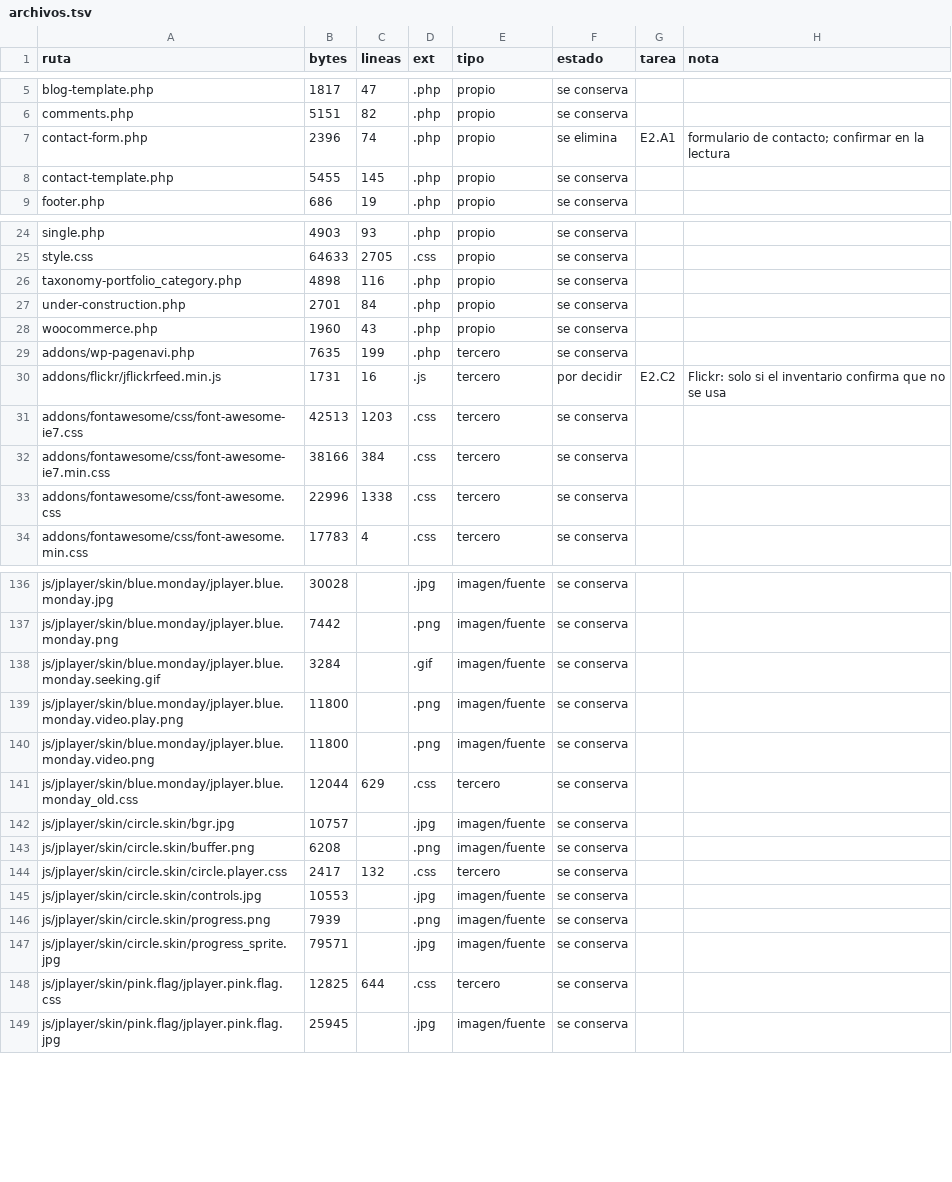
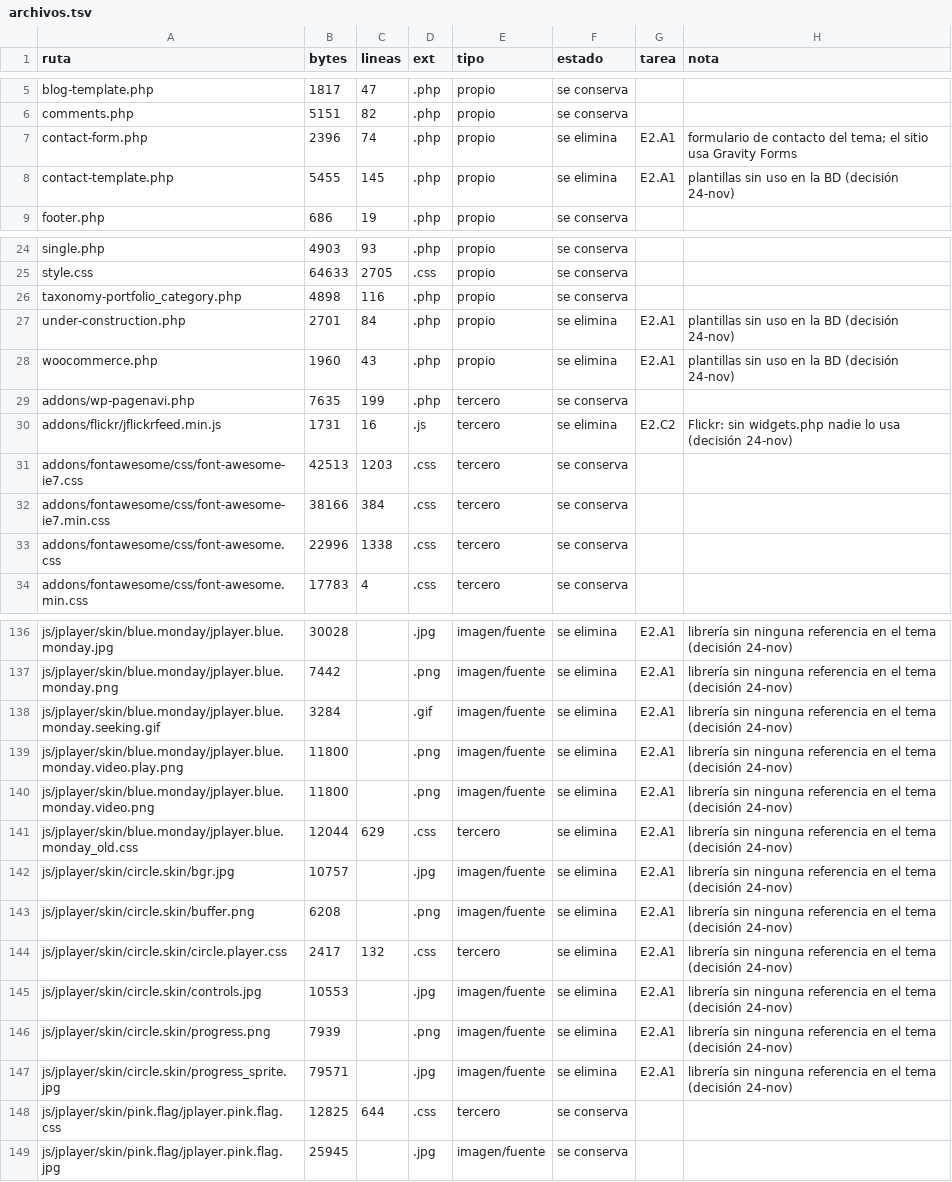
Before and after one commit to pablobh/kappe-saneamiento, a TSV file: inventario/raw/archivos.tsv, drawn as a sheet; only a part is shown, gaps mark what is left out; the diff covers the shown part only; the diff names each change by its address in the sheet, - before the commit and + after, or states it on an @@ line.

```diff
--- a/inventario/raw/archivos.tsv
+++ b/inventario/raw/archivos.tsv
-H7 (nota): formulario de contacto; confirmar en la lectura
+H7 (nota): formulario de contacto del tema; el sitio usa Gravity Forms
-F8 (estado): se conserva
+F8 (estado): se elimina
-G8 (tarea): (empty)
+G8 (tarea): E2.A1
-H8 (nota): (empty)
+H8 (nota): plantillas sin uso en la BD (decisión 24-nov)
-F27:F28 (estado): se conserva
+F27:F28 (estado): se elimina
-G27:G28 (tarea): (empty)
+G27:G28 (tarea): E2.A1
-H27:H28 (nota): (empty)
+H27:H28 (nota): plantillas sin uso en la BD (decisión 24-nov)
-F30 (estado): por decidir
+F30 (estado): se elimina
-H30 (nota): Flickr: solo si el inventario confirma que no se usa
+H30 (nota): Flickr: sin widgets.php nadie lo usa (decisión 24-nov)
-F136:F147 (estado): se conserva
+F136:F147 (estado): se elimina
-G136:G147 (tarea): (empty)
+G136:G147 (tarea): E2.A1
-H136:H147 (nota): (empty)
+H136:H147 (nota): librería sin ninguna referencia en el tema (decisión 24-nov)
```
Also changed, not shown: 54 edited cells elsewhere in this file, inventario/scripts/reglas-estado.tsv, 6 other files.
